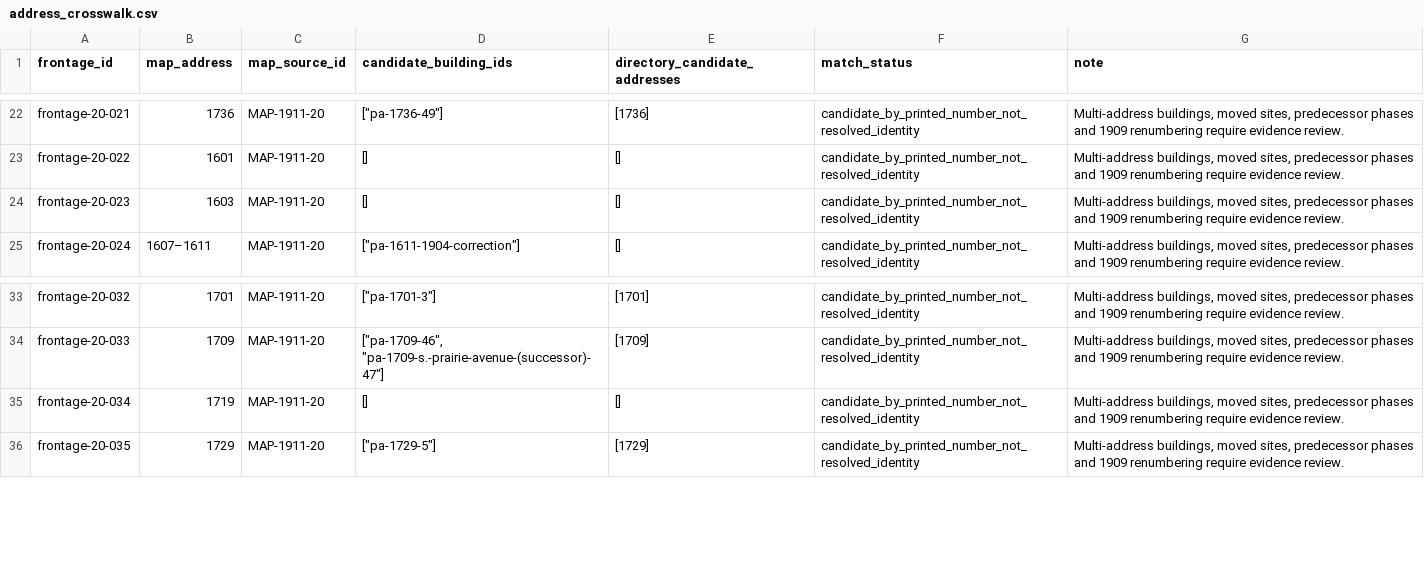
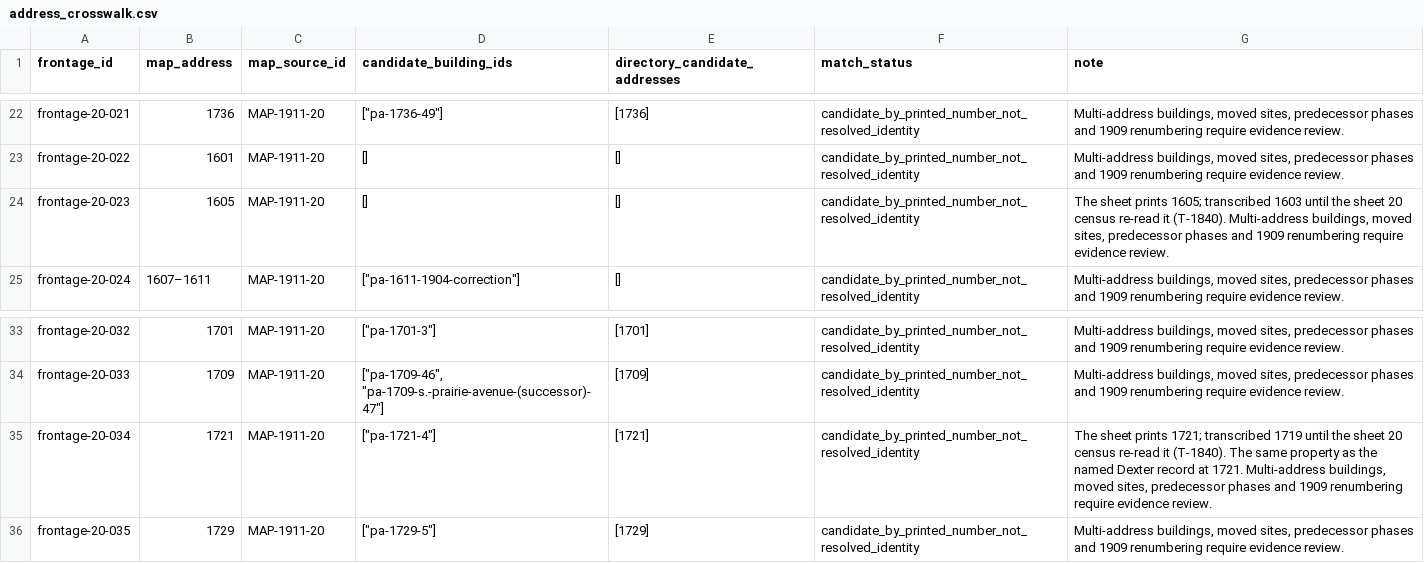
Before and after one commit to kevinrhaas/chicago, a CSV file: chicago/prairie_1904_v1/data/address_crosswalk.csv, drawn as a sheet; only a part is shown, gaps mark what is left out.

```diff
--- a/chicago/prairie_1904_v1/data/address_crosswalk.csv
+++ b/chicago/prairie_1904_v1/data/address_crosswalk.csv
@@ -23,3 +23,3 @@ frontage-20-021,1736,MAP-1911-20,"[""pa-1736-49""]",[1736],candidate_by_printed_
 frontage-20-022,1601,MAP-1911-20,[],[],candidate_by_printed_number_not_resolved_identity,"Multi-address buildings, moved sites, predecessor phases and 1909 renumbering require evidence review."
-frontage-20-023,1603,MAP-1911-20,[],[],candidate_by_printed_number_not_resolved_identity,"Multi-address buildings, moved sites, predecessor phases and 1909 renumbering require evidence review."
+frontage-20-023,1605,MAP-1911-20,[],[],candidate_by_printed_number_not_resolved_identity,"The sheet prints 1605; transcribed 1603 until the sheet 20 census re-read it (T-1840). Multi-address buildings, moved sites, predecessor phases and 1909 renumbering require evidence review."
 frontage-20-024,1607–1611,MAP-1911-20,"[""pa-1611-1904-correction""]",[],candidate_by_printed_number_not_resolved_identity,"Multi-address buildings, moved sites, predecessor phases and 1909 renumbering require evidence review."
@@ -34,3 +34,3 @@ frontage-20-032,1701,MAP-1911-20,"[""pa-1701-3""]",[1701],candidate_by_printed_n
 frontage-20-033,1709,MAP-1911-20,"[""pa-1709-46"", ""pa-1709-s.-prairie-avenue-(successor)-47""]",[1709],candidate_by_printed_number_not_resolved_identity,"Multi-address buildings, moved sites, predecessor phases and 1909 renumbering require evidence review."
-frontage-20-034,1719,MAP-1911-20,[],[],candidate_by_printed_number_not_resolved_identity,"Multi-address buildings, moved sites, predecessor phases and 1909 renumbering require evidence review."
+frontage-20-034,1721,MAP-1911-20,"[""pa-1721-4""]",[1721],candidate_by_printed_number_not_resolved_identity,"The sheet prints 1721; transcribed 1719 until the sheet 20 census re-read it (T-1840). The same property as the named Dexter record at 1721. Multi-address buildings, moved sites, predecessor phases and 1909 renumbering require evidence review."
 frontage-20-035,1729,MAP-1911-20,"[""pa-1729-5""]",[1729],candidate_by_printed_number_not_resolved_identity,"Multi-address buildings, moved sites, predecessor phases and 1909 renumbering require evidence review."
```
Also changed, not shown: chicago/prairie_1904_v1/data/map_frontages.csv, 13 other files.
